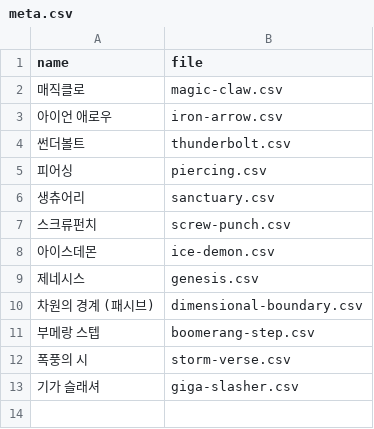
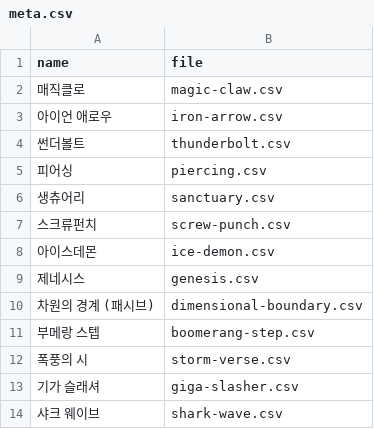
Before and after one commit to hyuNi33/iryu-youtube-alert, a CSV file: datas/isekai-perf/meta.csv, drawn as a sheet; the diff names each change by its address in the sheet, - before the commit and + after, or states it on an @@ line.

```diff
--- a/datas/isekai-perf/meta.csv
+++ b/datas/isekai-perf/meta.csv
+row 14: 샤크 웨이브 | shark-wave.csv
```
Also changed, not shown: 3 other files.
